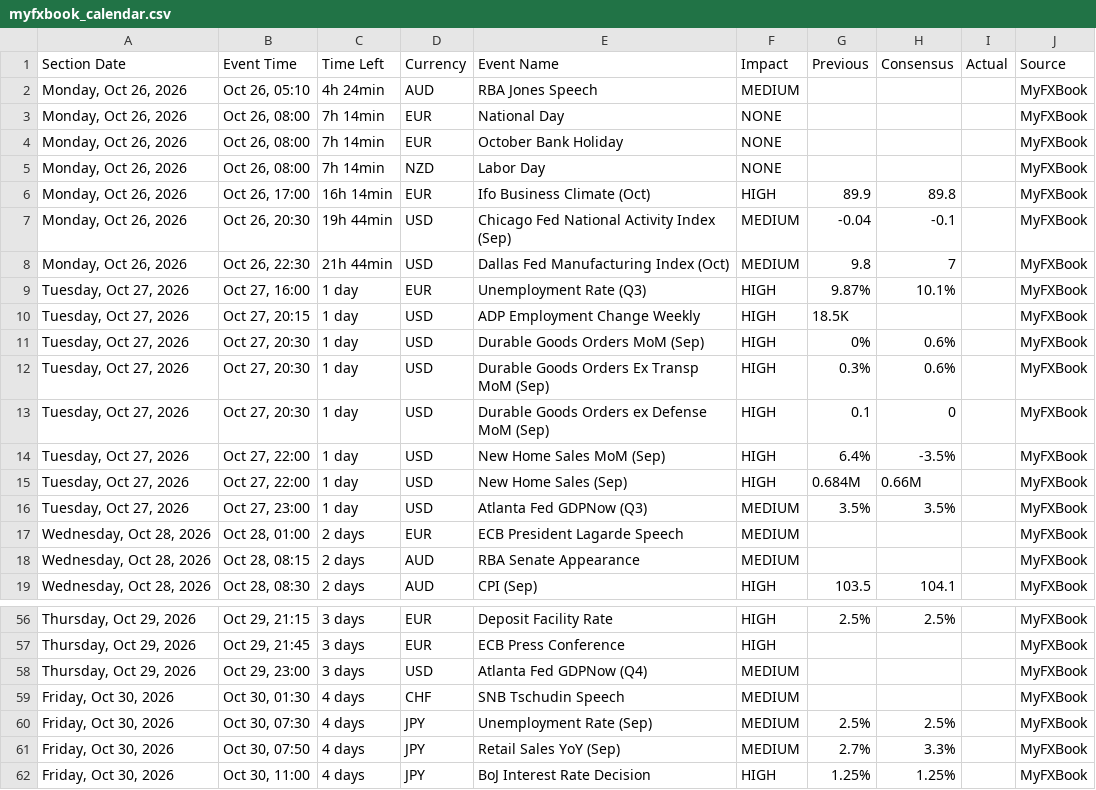
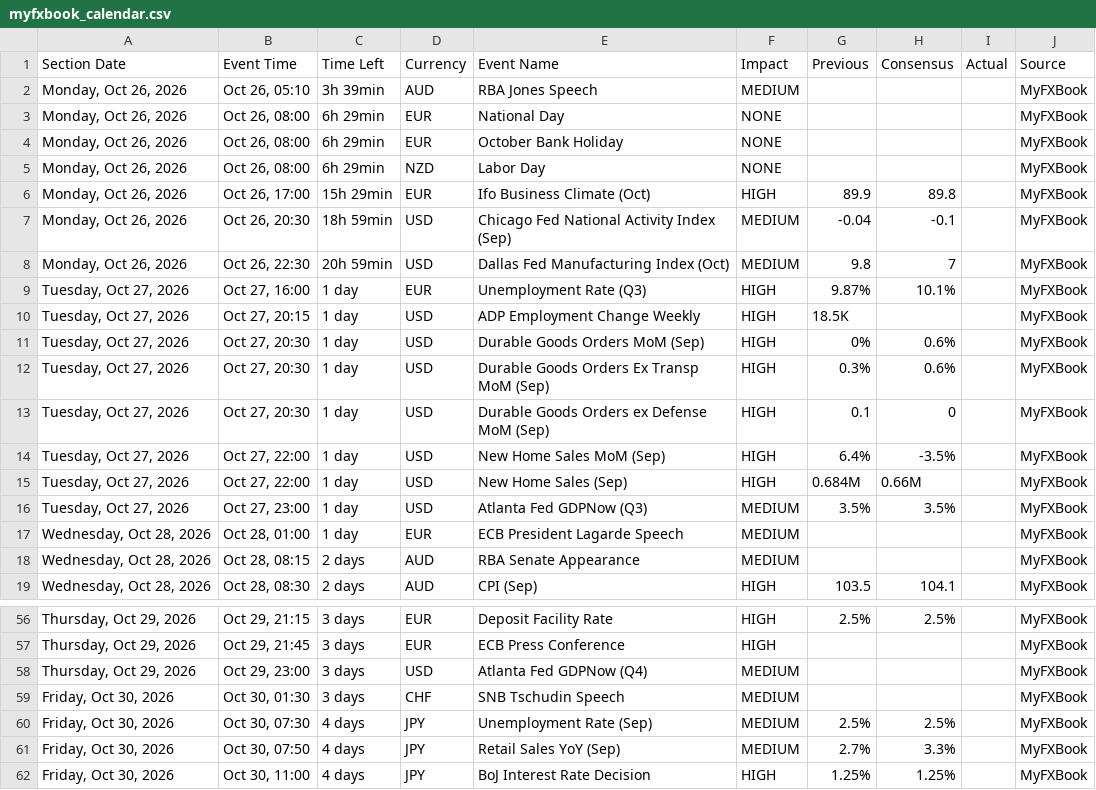
Before and after one commit to NMagneticR/NMR-MFX, a CSV file: myfxbook_calendar.csv, drawn as a sheet; only a part is shown, gaps mark what is left out.

Commit message:
Auto-update calendar CSV (Check #2) [skip ci]

```diff
--- a/myfxbook_calendar.csv
+++ b/myfxbook_calendar.csv
@@ -1,9 +1,9 @@
 Section Date,Event Time,Time Left,Currency,Event Name,Impact,Previous,Consensus,Actual,Source
-"Monday, Oct 26, 2026","Oct 26, 05:10",4h 24min,AUD,RBA Jones Speech,MEDIUM,,,,MyFXBook
-"Monday, Oct 26, 2026","Oct 26, 08:00",7h 14min,EUR,National Day,NONE,,,,MyFXBook
-"Monday, Oct 26, 2026","Oct 26, 08:00",7h 14min,EUR,October Bank Holiday,NONE,,,,MyFXBook
-"Monday, Oct 26, 2026","Oct 26, 08:00",7h 14min,NZD,Labor Day,NONE,,,,MyFXBook
-"Monday, Oct 26, 2026","Oct 26, 17:00",16h 14min,EUR,Ifo Business Climate (Oct),HIGH,89.9,89.8,,MyFXBook
-"Monday, Oct 26, 2026","Oct 26, 20:30",19h 44min,USD,Chicago Fed National Activity Index (Sep),MEDIUM,-0.04,-0.1,,MyFXBook
-"Monday, Oct 26, 2026","Oct 26, 22:30",21h 44min,USD,Dallas Fed Manufacturing Index (Oct),MEDIUM,9.8,7,,MyFXBook
+"Monday, Oct 26, 2026","Oct 26, 05:10",3h 39min,AUD,RBA Jones Speech,MEDIUM,,,,MyFXBook
+"Monday, Oct 26, 2026","Oct 26, 08:00",6h 29min,EUR,National Day,NONE,,,,MyFXBook
+"Monday, Oct 26, 2026","Oct 26, 08:00",6h 29min,EUR,October Bank Holiday,NONE,,,,MyFXBook
+"Monday, Oct 26, 2026","Oct 26, 08:00",6h 29min,NZD,Labor Day,NONE,,,,MyFXBook
+"Monday, Oct 26, 2026","Oct 26, 17:00",15h 29min,EUR,Ifo Business Climate (Oct),HIGH,89.9,89.8,,MyFXBook
+"Monday, Oct 26, 2026","Oct 26, 20:30",18h 59min,USD,Chicago Fed National Activity Index (Sep),MEDIUM,-0.04,-0.1,,MyFXBook
+"Monday, Oct 26, 2026","Oct 26, 22:30",20h 59min,USD,Dallas Fed Manufacturing Index (Oct),MEDIUM,9.8,7,,MyFXBook
 "Tuesday, Oct 27, 2026","Oct 27, 16:00",1 day,EUR,Unemployment Rate (Q3),HIGH,9.87%,10.1%,,MyFXBook
@@ -16,3 +16,3 @@ Section Date,Event Time,Time Left,Currency,Event Name,Impact,Previous,Consensus,
 "Tuesday, Oct 27, 2026","Oct 27, 23:00",1 day,USD,Atlanta Fed GDPNow (Q3),MEDIUM,3.5%,3.5%,,MyFXBook
-"Wednesday, Oct 28, 2026","Oct 28, 01:00",2 days,EUR,ECB President Lagarde Speech,MEDIUM,,,,MyFXBook
+"Wednesday, Oct 28, 2026","Oct 28, 01:00",1 day,EUR,ECB President Lagarde Speech,MEDIUM,,,,MyFXBook
 "Wednesday, Oct 28, 2026","Oct 28, 08:15",2 days,AUD,RBA Senate Appearance,MEDIUM,,,,MyFXBook
@@ -58,3 +58,3 @@ Section Date,Event Time,Time Left,Currency,Event Name,Impact,Previous,Consensus,
 "Thursday, Oct 29, 2026","Oct 29, 23:00",3 days,USD,Atlanta Fed GDPNow (Q4),MEDIUM,,,,MyFXBook
-"Friday, Oct 30, 2026","Oct 30, 01:30",4 days,CHF,SNB Tschudin Speech,MEDIUM,,,,MyFXBook
+"Friday, Oct 30, 2026","Oct 30, 01:30",3 days,CHF,SNB Tschudin Speech,MEDIUM,,,,MyFXBook
 "Friday, Oct 30, 2026","Oct 30, 07:30",4 days,JPY,Unemployment Rate (Sep),MEDIUM,2.5%,2.5%,,MyFXBook
```
